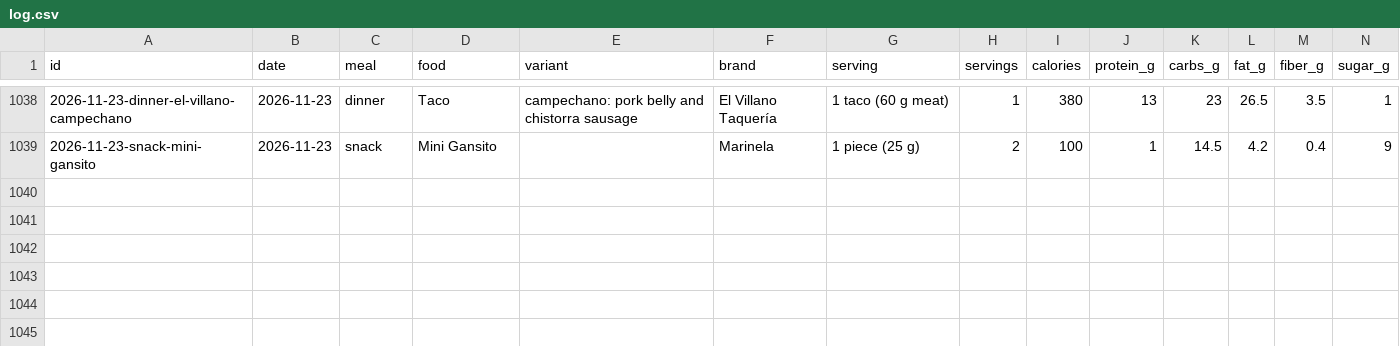
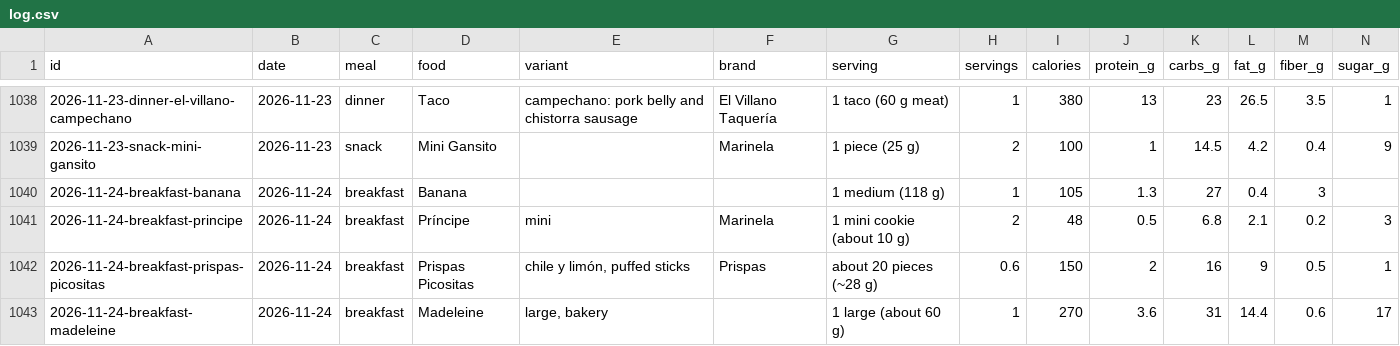
Before and after one commit to soldoutbudokan/Health, a CSV file: data/log.csv, drawn as a sheet; only a part is shown, gaps mark what is left out; rows hold the shown columns only; the diff names each change by its address in the sheet, - before the commit and + after, or states it on an @@ line.

Commit message:
Log Nov 24 breakfast (banana, two mini Príncipes, 12 Prispas, a Madeleine) and the night's sleep, 22:30 to 07:30

```diff
--- a/data/log.csv
+++ b/data/log.csv
+row 1040: 2026-11-24-breakfast-banana | 2026-11-24 | breakfast | Banana |  |  | 1 medium (118 g) | 1 | 105 | 1.3 | 27 | 0.4 | 3
+row 1041: 2026-11-24-breakfast-principe | 2026-11-24 | breakfast | Príncipe | mini | Marinela | 1 mini cookie (about 10 g) | 2 | 48 | 0.5 | 6.8 | 2.1 | 0.2 | 3
+row 1042: 2026-11-24-breakfast-prispas-picositas | 2026-11-24 | breakfast | Prispas Picositas | chile y limón, puffed sticks | Prispas | about 20 pieces (~28 g) | 0.6 | 150 | 2 | 16 | 9 | 0.5 | 1
+row 1043: 2026-11-24-breakfast-madeleine | 2026-11-24 | breakfast | Madeleine | large, bakery |  | 1 large (about 60 g) | 1 | 270 | 3.6 | 31 | 14.4 | 0.6 | 17
```
Also changed, not shown: data/checkins.csv.
